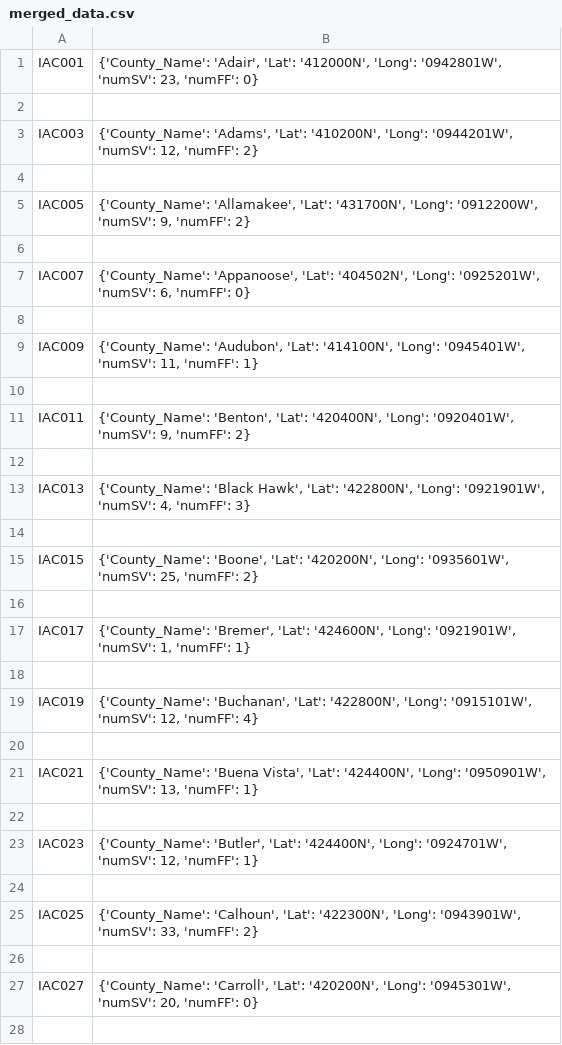
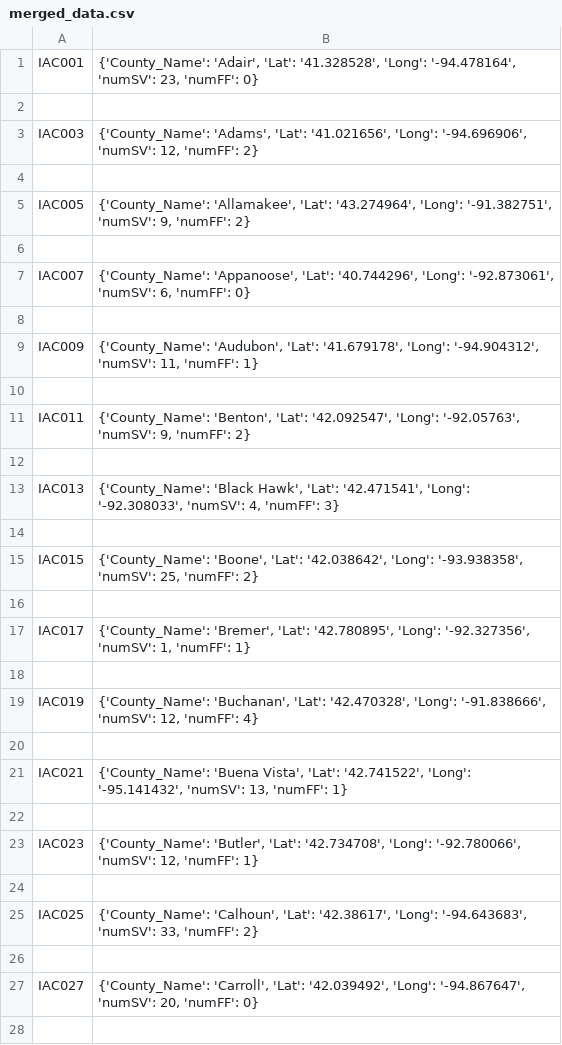
Before and after one commit to ctjet/Hackiowa2018, a CSV file: DB/merged_data.csv, drawn as a sheet; only a part is shown; the diff covers the shown part only.

```diff
--- a/DB/merged_data.csv
+++ b/DB/merged_data.csv
@@ -1,28 +1,28 @@
-IAC001,"{'County_Name': 'Adair', 'Lat': '412000N', 'Long': '0942801W', 'numSV': 23, 'numFF': 0}"
+IAC001,"{'County_Name': 'Adair', 'Lat': '41.328528', 'Long': '-94.478164', 'numSV': 23, 'numFF': 0}"
 
-IAC003,"{'County_Name': 'Adams', 'Lat': '410200N', 'Long': '0944201W', 'numSV': 12, 'numFF': 2}"
+IAC003,"{'County_Name': 'Adams', 'Lat': '41.021656', 'Long': '-94.696906', 'numSV': 12, 'numFF': 2}"
 
-IAC005,"{'County_Name': 'Allamakee', 'Lat': '431700N', 'Long': '0912200W', 'numSV': 9, 'numFF': 2}"
+IAC005,"{'County_Name': 'Allamakee', 'Lat': '43.274964', 'Long': '-91.382751', 'numSV': 9, 'numFF': 2}"
 
-IAC007,"{'County_Name': 'Appanoose', 'Lat': '404502N', 'Long': '0925201W', 'numSV': 6, 'numFF': 0}"
+IAC007,"{'County_Name': 'Appanoose', 'Lat': '40.744296', 'Long': '-92.873061', 'numSV': 6, 'numFF': 0}"
 
-IAC009,"{'County_Name': 'Audubon', 'Lat': '414100N', 'Long': '0945401W', 'numSV': 11, 'numFF': 1}"
+IAC009,"{'County_Name': 'Audubon', 'Lat': '41.679178', 'Long': '-94.904312', 'numSV': 11, 'numFF': 1}"
 
-IAC011,"{'County_Name': 'Benton', 'Lat': '420400N', 'Long': '0920401W', 'numSV': 9, 'numFF': 2}"
+IAC011,"{'County_Name': 'Benton', 'Lat': '42.092547', 'Long': '-92.05763', 'numSV': 9, 'numFF': 2}"
 
-IAC013,"{'County_Name': 'Black Hawk', 'Lat': '422800N', 'Long': '0921901W', 'numSV': 4, 'numFF': 3}"
+IAC013,"{'County_Name': 'Black Hawk', 'Lat': '42.471541', 'Long': '-92.308033', 'numSV': 4, 'numFF': 3}"
 
-IAC015,"{'County_Name': 'Boone', 'Lat': '420200N', 'Long': '0935601W', 'numSV': 25, 'numFF': 2}"
+IAC015,"{'County_Name': 'Boone', 'Lat': '42.038642', 'Long': '-93.938358', 'numSV': 25, 'numFF': 2}"
 
-IAC017,"{'County_Name': 'Bremer', 'Lat': '424600N', 'Long': '0921901W', 'numSV': 1, 'numFF': 1}"
+IAC017,"{'County_Name': 'Bremer', 'Lat': '42.780895', 'Long': '-92.327356', 'numSV': 1, 'numFF': 1}"
 
-IAC019,"{'County_Name': 'Buchanan', 'Lat': '422800N', 'Long': '0915101W', 'numSV': 12, 'numFF': 4}"
+IAC019,"{'County_Name': 'Buchanan', 'Lat': '42.470328', 'Long': '-91.838666', 'numSV': 12, 'numFF': 4}"
 
-IAC021,"{'County_Name': 'Buena Vista', 'Lat': '424400N', 'Long': '0950901W', 'numSV': 13, 'numFF': 1}"
+IAC021,"{'County_Name': 'Buena Vista', 'Lat': '42.741522', 'Long': '-95.141432', 'numSV': 13, 'numFF': 1}"
 
-IAC023,"{'County_Name': 'Butler', 'Lat': '424400N', 'Long': '0924701W', 'numSV': 12, 'numFF': 1}"
+IAC023,"{'County_Name': 'Butler', 'Lat': '42.734708', 'Long': '-92.780066', 'numSV': 12, 'numFF': 1}"
 
-IAC025,"{'County_Name': 'Calhoun', 'Lat': '422300N', 'Long': '0943901W', 'numSV': 33, 'numFF': 2}"
+IAC025,"{'County_Name': 'Calhoun', 'Lat': '42.38617', 'Long': '-94.643683', 'numSV': 33, 'numFF': 2}"
 
-IAC027,"{'County_Name': 'Carroll', 'Lat': '420200N', 'Long': '0945301W', 'numSV': 20, 'numFF': 0}"
+IAC027,"{'County_Name': 'Carroll', 'Lat': '42.039492', 'Long': '-94.867647', 'numSV': 20, 'numFF': 0}"
 
```
Also changed, not shown: 85 edited cells elsewhere in this file, 4 other files.
